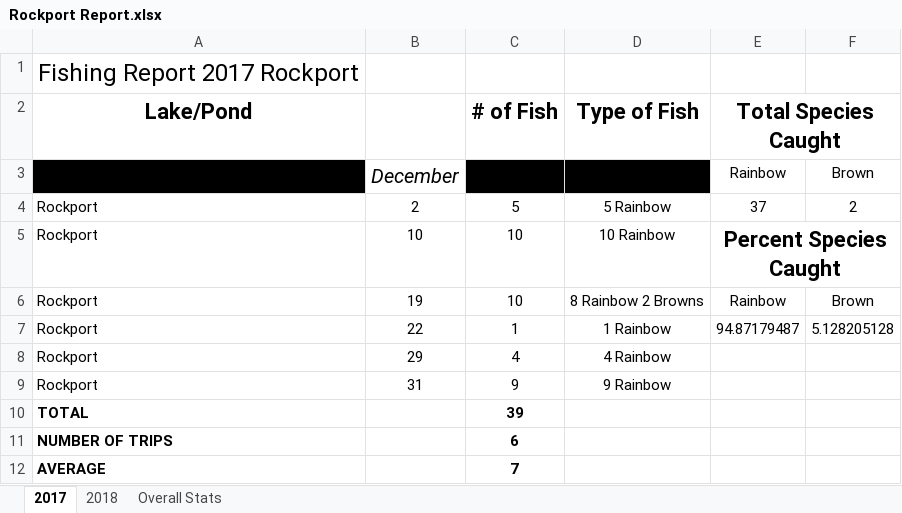
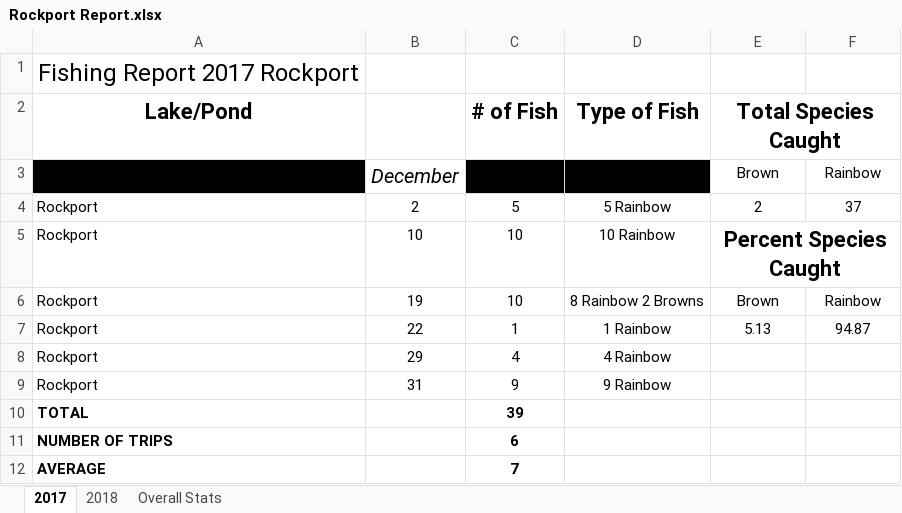
Before and after one commit to muskellunge-tiger/FitzFishing, an Excel workbook: Yearly Reports/2018/Rockport/Rockport Report.xlsx, sheet 2017, drawn as a sheet; values as stored, in another font and other column widths than the file's, no borders; removed rows and columns are numbered as before the commit, all else as after; the diff names each change by its address in the sheet, - before the commit and + after, or states it on an @@ line.

```diff
--- a/Yearly Reports/2018/Rockport/Rockport Report.xlsx (sheet 2017)
+++ b/Yearly Reports/2018/Rockport/Rockport Report.xlsx (sheet 2017)
-row 3:  | December |  |  | Rainbow | Brown
+row 3:  | December |  |  | Brown | Rainbow
-E4 (Total Species Caught): 37
+E4 (Total Species Caught): 2
-F4: 2
+F4: 37
-E6 (Total Species Caught): Rainbow
+E6 (Total Species Caught): Brown
-F6: Brown
+F6: Rainbow
-E7 (Total Species Caught): 94.87179487
+E7 (Total Species Caught): 5.13
-F7: 5.128205128
+F7: 94.87
```
Also changed, not shown: sheet Overall Stats, charts or pictures, Yearly Reports/2018/Lost Creek/Lost Creek Report.xlsx.
